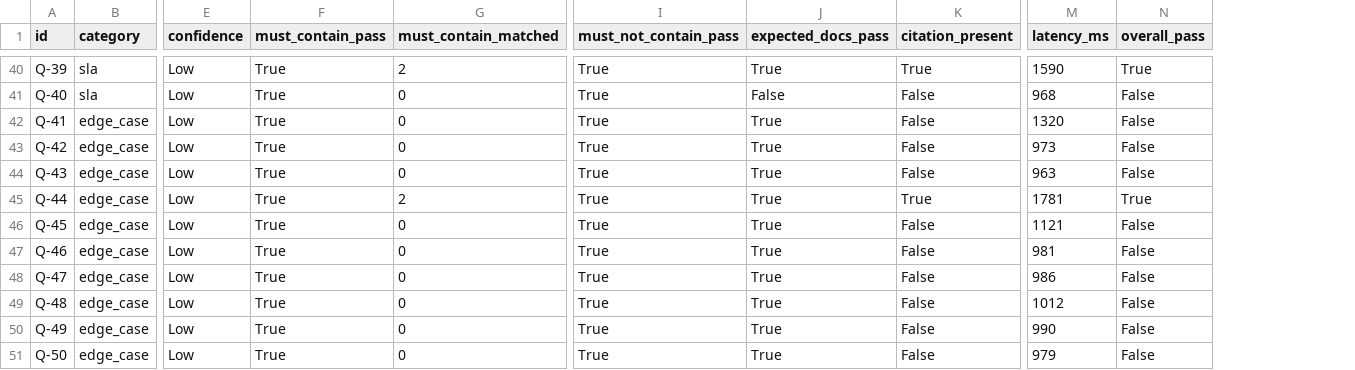
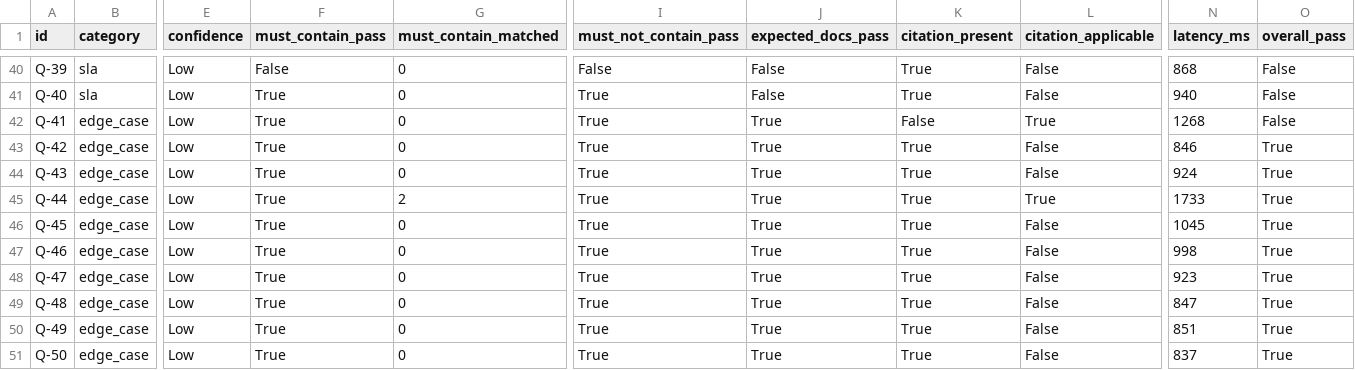
Before and after one commit to RishiPrasath/waypoint-pilot, a CSV file: pilot_phase1_poc/05_evaluation/data/evaluation_results.csv, drawn as a sheet; only a part is shown, gaps mark what is left out; addresses are those after the commit; the diff covers the shown part only; the diff names each change by its address in the sheet, - before the commit and + after, or states it on an @@ line.

```diff
--- a/pilot_phase1_poc/05_evaluation/data/evaluation_results.csv
+++ b/pilot_phase1_poc/05_evaluation/data/evaluation_results.csv
+column L (citation_applicable), rows 40-51: False | False | True | False | False | True | False | False | False | False | False | False
-F40 (must_contain_pass): True
+F40 (must_contain_pass): False
-G40 (must_contain_matched): 2
+G40 (must_contain_matched): 0
-I40 (must_not_contain_pass): True
+I40 (must_not_contain_pass): False
-J40 (expected_docs_pass): True
+J40 (expected_docs_pass): False
-N40 (latency_ms): 1590
+N40 (latency_ms): 868
-O40 (overall_pass): True
+O40 (overall_pass): False
-K41 (citation_present): False
+K41 (citation_present): True
-N41 (latency_ms): 968
+N41 (latency_ms): 940
-N42 (latency_ms): 1320
+N42 (latency_ms): 1268
-K43:K44 (citation_present): False
+K43:K44 (citation_present): True
-N43 (latency_ms): 973
+N43 (latency_ms): 846
-O43:O44 (overall_pass): False
+O43:O44 (overall_pass): True
-N44 (latency_ms): 963
+N44 (latency_ms): 924
-N45 (latency_ms): 1781
+N45 (latency_ms): 1733
-K46:K51 (citation_present): False
+K46:K51 (citation_present): True
-N46 (latency_ms): 1121
+N46 (latency_ms): 1045
-O46:O51 (overall_pass): False
+O46:O51 (overall_pass): True
-N47 (latency_ms): 981
+N47 (latency_ms): 998
-N48 (latency_ms): 986
+N48 (latency_ms): 923
-N49 (latency_ms): 1012
+N49 (latency_ms): 847
-N50 (latency_ms): 990
+N50 (latency_ms): 851
-N51 (latency_ms): 979
+N51 (latency_ms): 837
```
Also changed, not shown: 74 edited cells elsewhere in this file, 13 other files.
